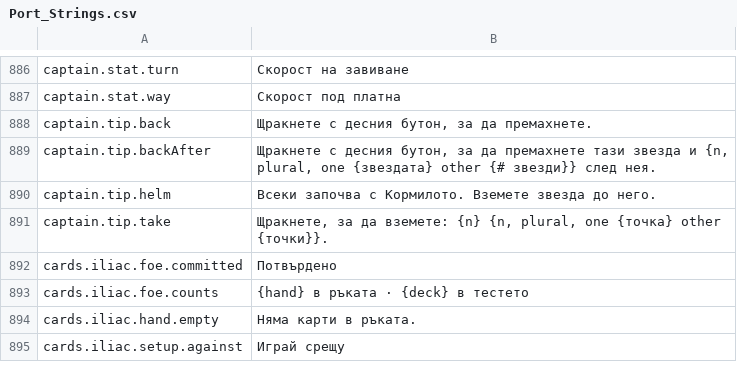
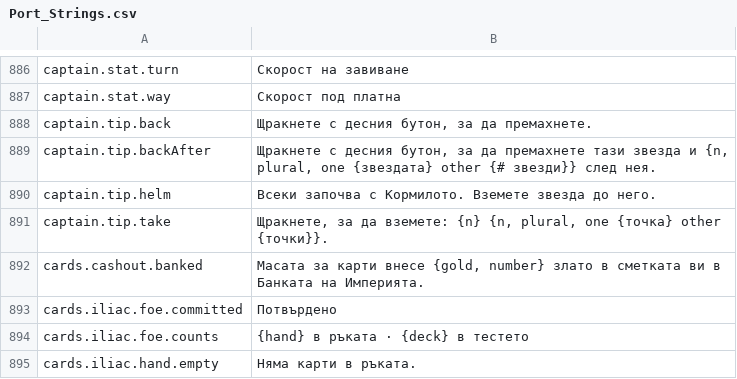
Before and after one commit to Lattymoy/daggerfall-js-source, a CSV file: locales/bg/Port_Strings.csv, drawn as a sheet; only a part is shown, gaps mark what is left out; the shorter side is filled out with more unchanged rows.

```diff
--- a/locales/bg/Port_Strings.csv
+++ b/locales/bg/Port_Strings.csv
@@ -891,2 +891,3 @@ captain.tip.helm,"Всеки започва с Кормилото. Вземет
 captain.tip.take,"Щракнете, за да вземете: {n} {n, plural, one {точка} other {точки}}."
+cards.cashout.banked,"Масата за карти внесе {gold, number} злато в сметката ви в Банката на Империята."
 cards.iliac.foe.committed,"Потвърдено"
```
Also changed, not shown: locales/el/Port_Strings.csv, locales/ja/Port_Strings.csv, 54 other files.
